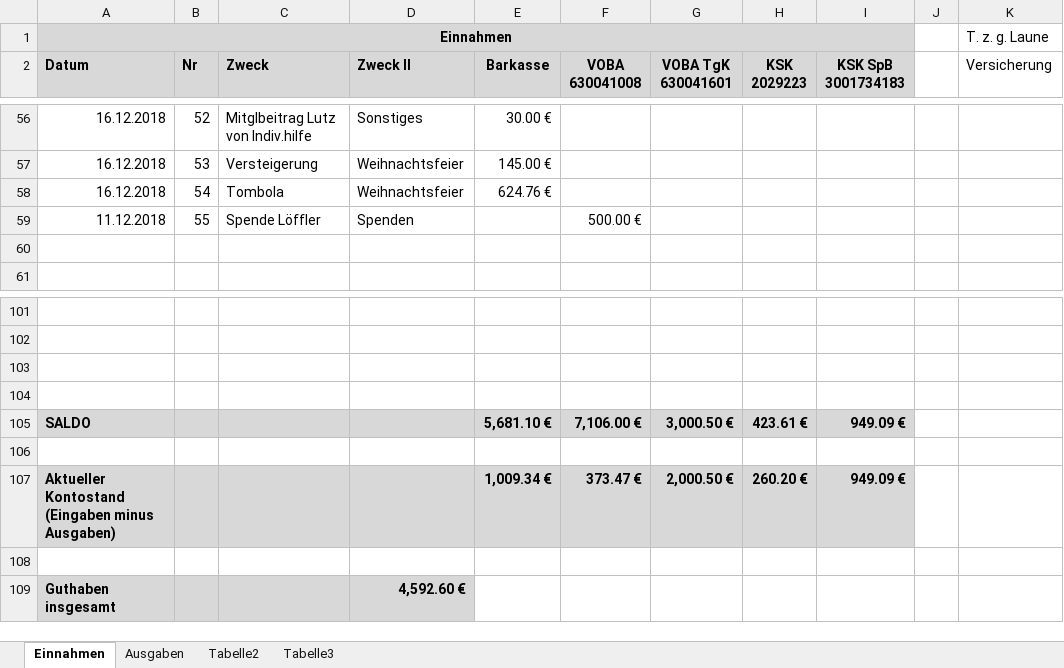
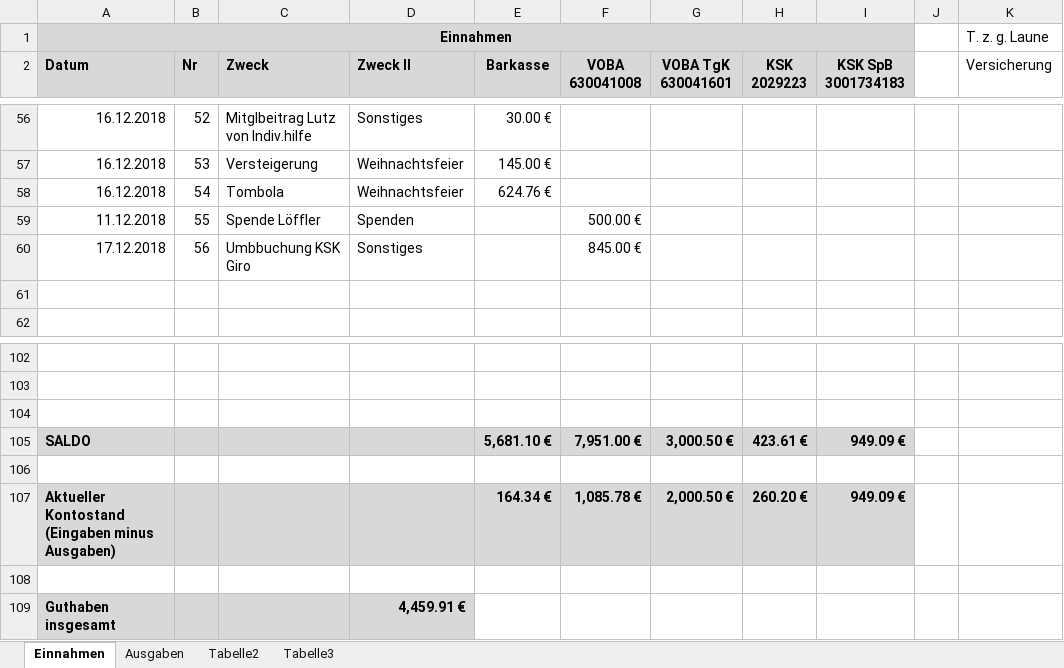
Before and after one commit to bwildner/AWO, an Excel workbook: AWO_Einnahmen_Ausgaben_2018.xlsx, sheet Einnahmen, drawn as a sheet; only a part is shown, gaps mark what is left out; values as stored, in another font and other column widths than the file's, no borders; conditional formats not drawn; removed rows and columns are numbered as before the commit, all else as after; the diff names each change by its address in the sheet, - before the commit and + after, or states it on an @@ line.

```diff
--- a/AWO_Einnahmen_Ausgaben_2018.xlsx (sheet Einnahmen)
+++ b/AWO_Einnahmen_Ausgaben_2018.xlsx (sheet Einnahmen)
+row 60: 17.12.2018 | 56 | Umbbuchung KSK Giro | Sonstiges |  | 845.00 €
+row 105: SALDO |  |  |  | 5,681.10 € | 7,951.00 € | 3,000.50 € | 423.61 € | 949.09 €
-row 105: SALDO |  |  |  | 5,681.10 € | 7,106.00 € | 3,000.50 € | 423.61 € | 949.09 €
+row 107: Aktueller Kontostand (Eingaben minus Ausgaben) |  |  |  | 164.34 € | 1,085.78 € | 2,000.50 € | 260.20 € | 949.09 €
-row 107: Aktueller Kontostand (Eingaben minus Ausgaben) |  |  |  | 1,009.34 € | 373.47 € | 2,000.50 € | 260.20 € | 949.09 €
-row 108: (empty)
-D109 (Zweck II): 4,592.60 €
+D109 (Zweck II): 4,459.91 €
```
Also changed, not shown: sheet Ausgaben.
